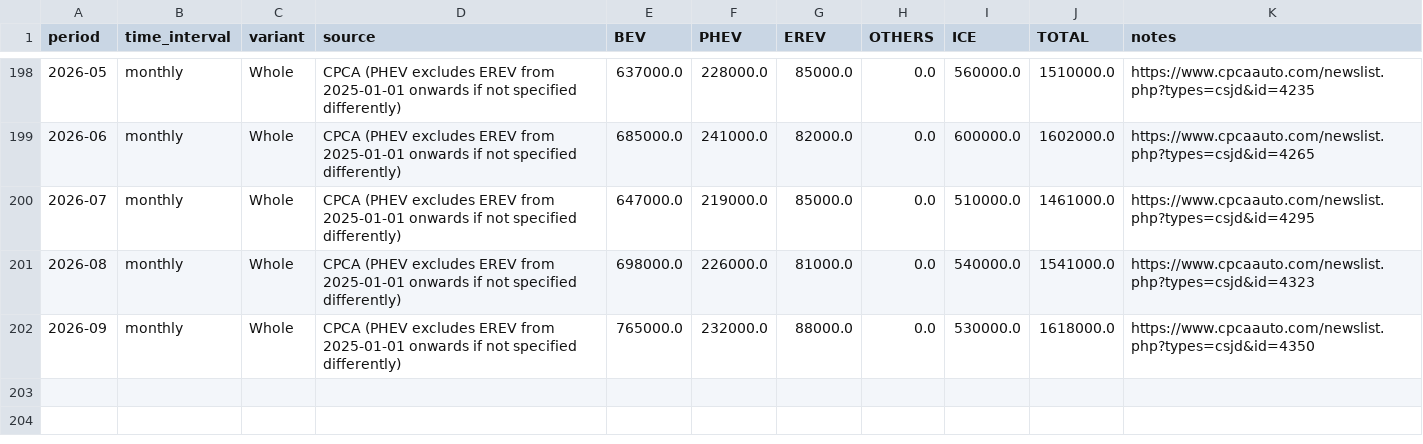
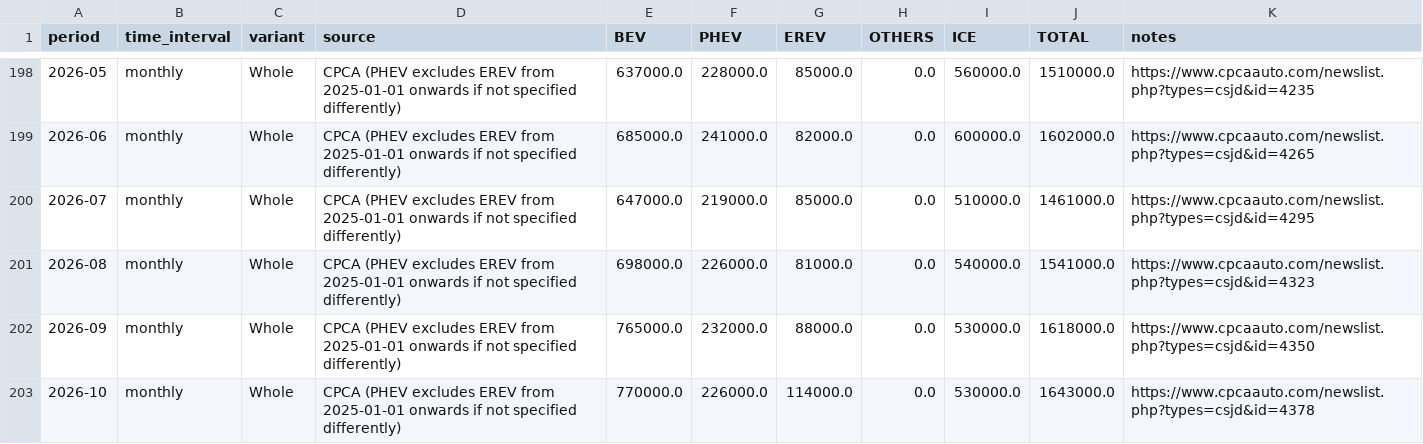
Before and after one commit to DoiEnnoson/china-energy-monitor, a CSV file: data/transport/china_car_sales_retail.csv, drawn as a sheet; only a part is shown, gaps mark what is left out.

```diff
--- a/data/transport/china_car_sales_retail.csv
+++ b/data/transport/china_car_sales_retail.csv
@@ -202 +202,2 @@ period,time_interval,variant,source,BEV,PHEV,EREV,OTHERS,ICE,TOTAL,notes
 2026-09,monthly,Whole,CPCA (PHEV excludes EREV from 2025-01-01 onwards if not specified differently),765000.0,232000.0,88000.0,0.0,530000.0,1618000.0,https://www.cpcaauto.com/newslist.php?types=csjd&id=4350
+2026-10,monthly,Whole,CPCA (PHEV excludes EREV from 2025-01-01 onwards if not specified differently),770000.0,226000.0,114000.0,0.0,530000.0,1643000.0,https://www.cpcaauto.com/newslist.php?types=csjd&id=4378
```
Also changed, not shown: data/transport/china_car_sales_projection.csv, data/transport/china_car_sales_wholesale.csv, 1 other file.
